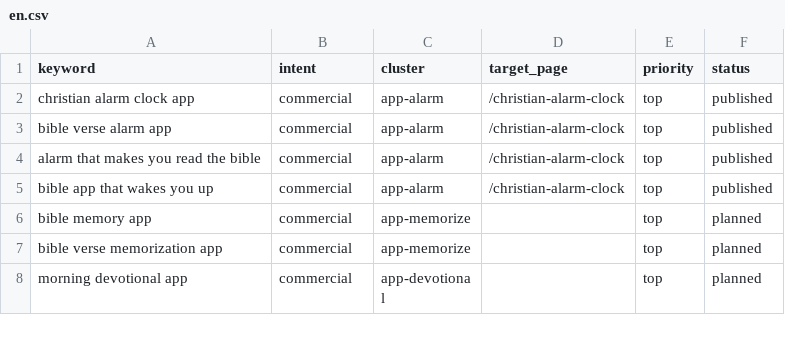
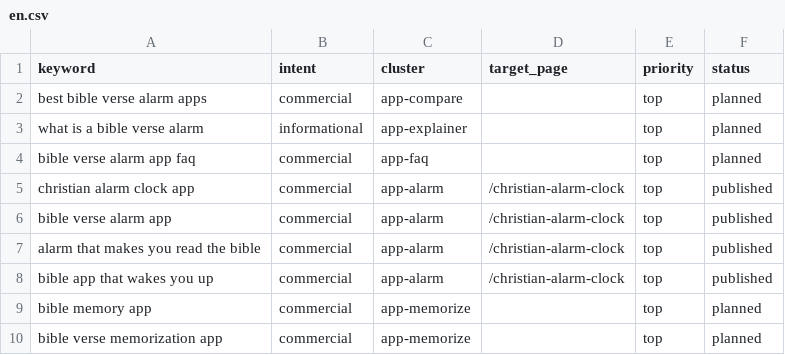
Before and after one commit to whoiskenneth-beep/bibleversealarm-site, a CSV file: seo/keywords/en.csv, drawn as a sheet; only a part is shown; the shorter side is filled out with more unchanged rows.

```diff
--- a/seo/keywords/en.csv
+++ b/seo/keywords/en.csv
@@ -1,2 +1,5 @@
 keyword,intent,cluster,target_page,priority,status
+best bible verse alarm apps,commercial,app-compare,,top,planned
+what is a bible verse alarm,informational,app-explainer,,top,planned
+bible verse alarm app faq,commercial,app-faq,,top,planned
 christian alarm clock app,commercial,app-alarm,/christian-alarm-clock,top,published
```
Also changed, not shown: seo/keywords/es.csv, seo/keywords/ko.csv, 30 other files.
